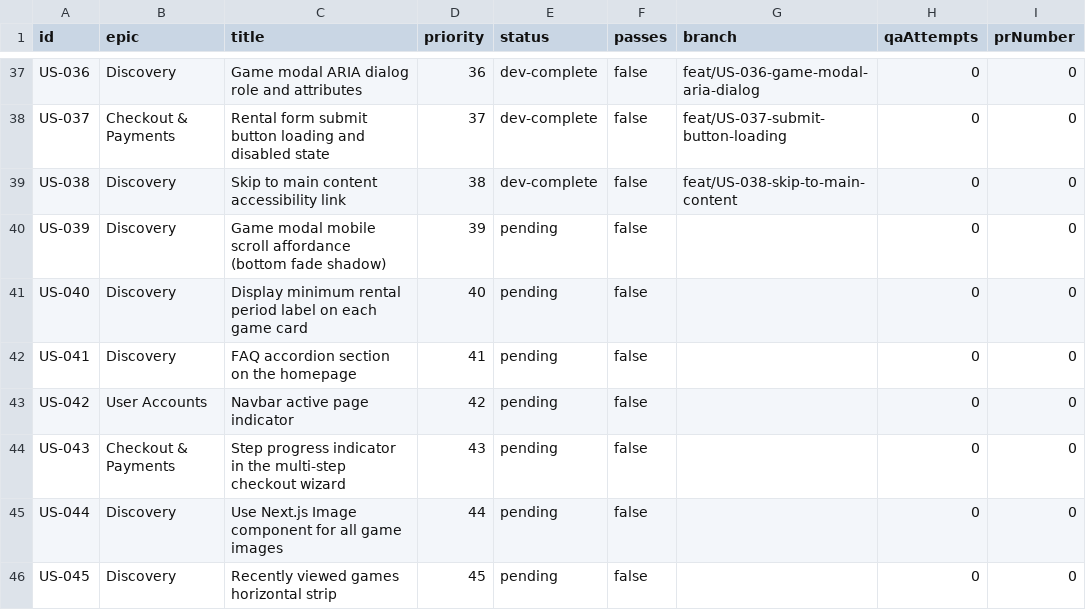
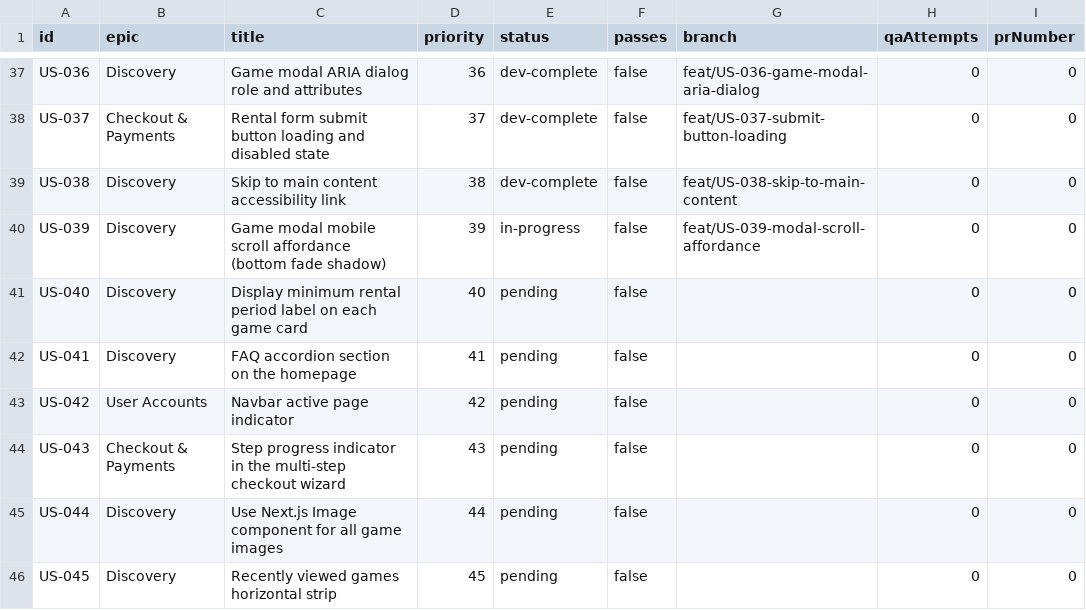
Before and after one commit to baburam1985/RentAGame, a CSV file: scripts/ralph/prd.csv, drawn as a sheet; only a part is shown, gaps mark what is left out.

Commit message:
chore: [US-039] mark in-progress

```diff
--- a/scripts/ralph/prd.csv
+++ b/scripts/ralph/prd.csv
@@ -39,3 +39,3 @@ US-037,Checkout & Payments,Rental form submit button loading and disabled state,
 US-038,Discovery,Skip to main content accessibility link,38,dev-complete,false,feat/US-038-skip-to-main-content,0,0
-US-039,Discovery,Game modal mobile scroll affordance (bottom fade shadow),39,pending,false,,0,0
+US-039,Discovery,Game modal mobile scroll affordance (bottom fade shadow),39,in-progress,false,feat/US-039-modal-scroll-affordance,0,0
 US-040,Discovery,Display minimum rental period label on each game card,40,pending,false,,0,0
```
Also changed, not shown: 2 other files.
